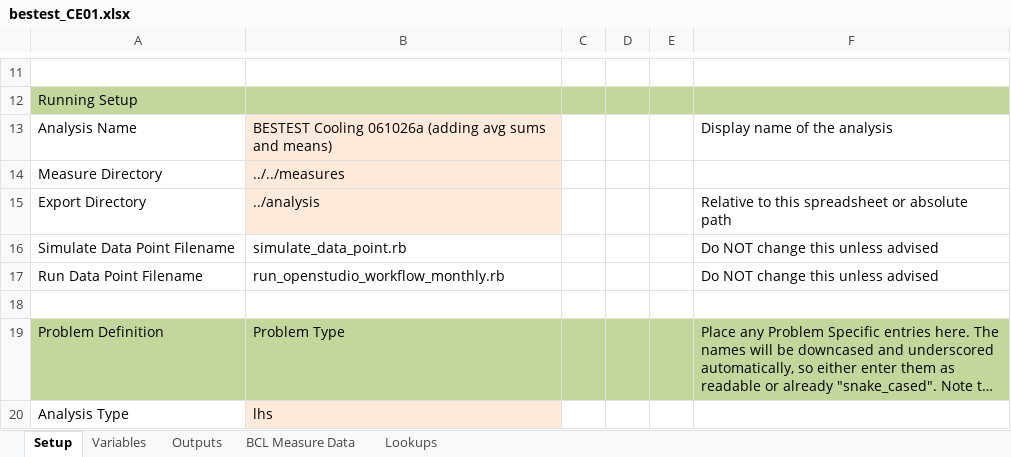
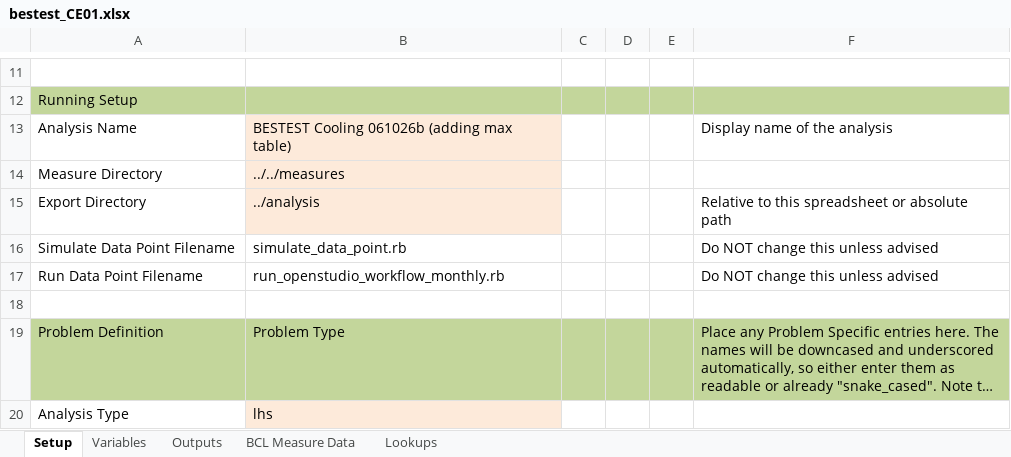
Before and after one commit to NREL/BESTEST-GSR-ARCHIVE, an Excel workbook: integration_testing/projects/bestest_CE01.xlsx, sheet Setup, drawn as a sheet; only a part is shown, gaps mark what is left out; long unchanged cells end in …; values as stored, in another font and other column widths than the file's, no borders; the diff names each change by its address in the sheet, - before the commit and + after, or states it on an @@ line.

Commit message:
Populating Max table

```diff
--- a/integration_testing/projects/bestest_CE01.xlsx (sheet Setup)
+++ b/integration_testing/projects/bestest_CE01.xlsx (sheet Setup)
-B13: BESTEST Cooling 061026a (adding avg sums and means)
+B13: BESTEST Cooling 061026b (adding max table)
```
Also changed, not shown: results/RESULTS5-3A.xlsx, 4 other files.
